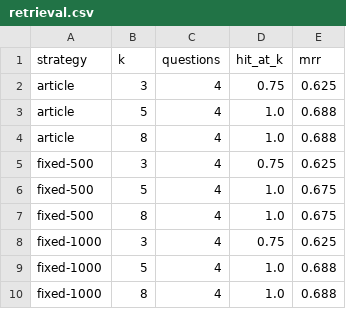
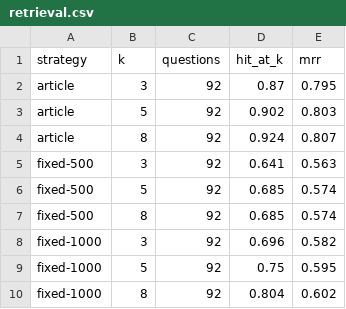
Before and after one commit to lucasameneses/mdcc-norms-assistant, a CSV file: results/retrieval.csv, drawn as a sheet.

Commit message:
chore: rerun evaluation on 114 questions

```diff
--- a/results/retrieval.csv
+++ b/results/retrieval.csv
@@ -1,10 +1,10 @@
 strategy,k,questions,hit_at_k,mrr
-article,3,4,0.75,0.625
-article,5,4,1.0,0.688
-article,8,4,1.0,0.688
-fixed-500,3,4,0.75,0.625
-fixed-500,5,4,1.0,0.675
-fixed-500,8,4,1.0,0.675
-fixed-1000,3,4,0.75,0.625
-fixed-1000,5,4,1.0,0.688
-fixed-1000,8,4,1.0,0.688
+article,3,92,0.87,0.795
+article,5,92,0.902,0.803
+article,8,92,0.924,0.807
+fixed-500,3,92,0.641,0.563
+fixed-500,5,92,0.685,0.574
+fixed-500,8,92,0.685,0.574
+fixed-1000,3,92,0.696,0.582
+fixed-1000,5,92,0.75,0.595
+fixed-1000,8,92,0.804,0.602
```
Also changed, not shown: 12 other files.
